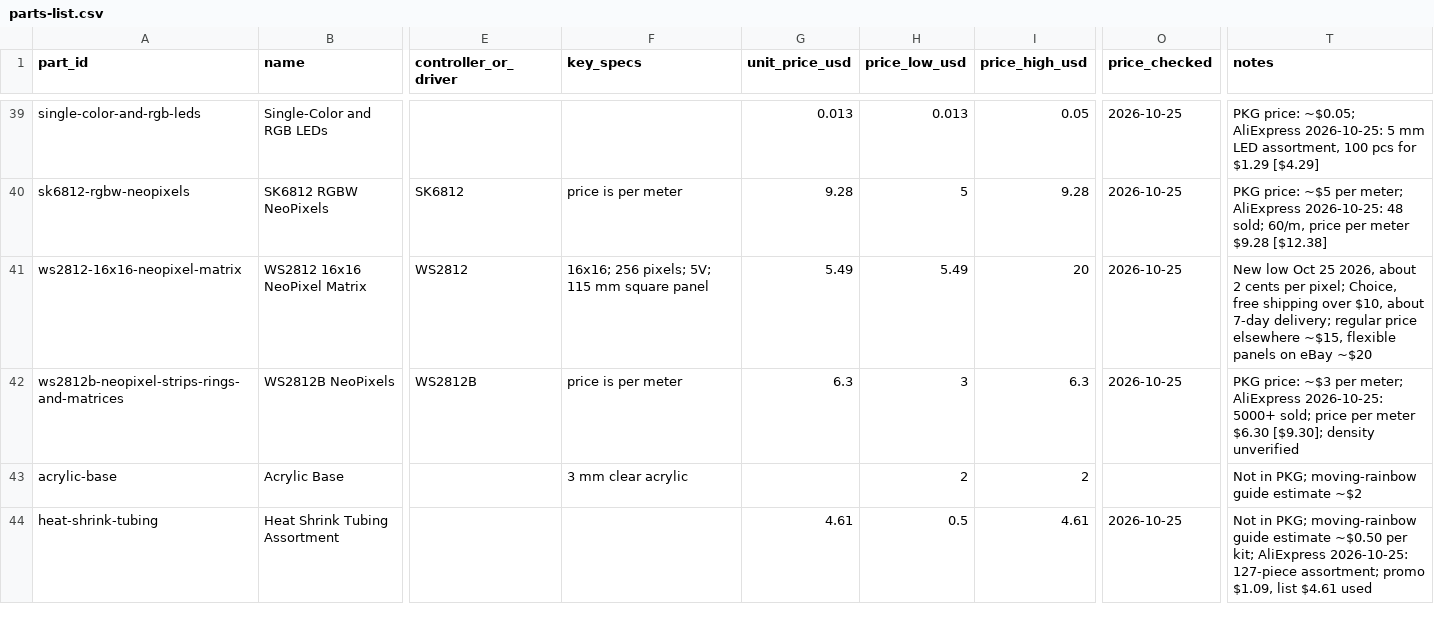
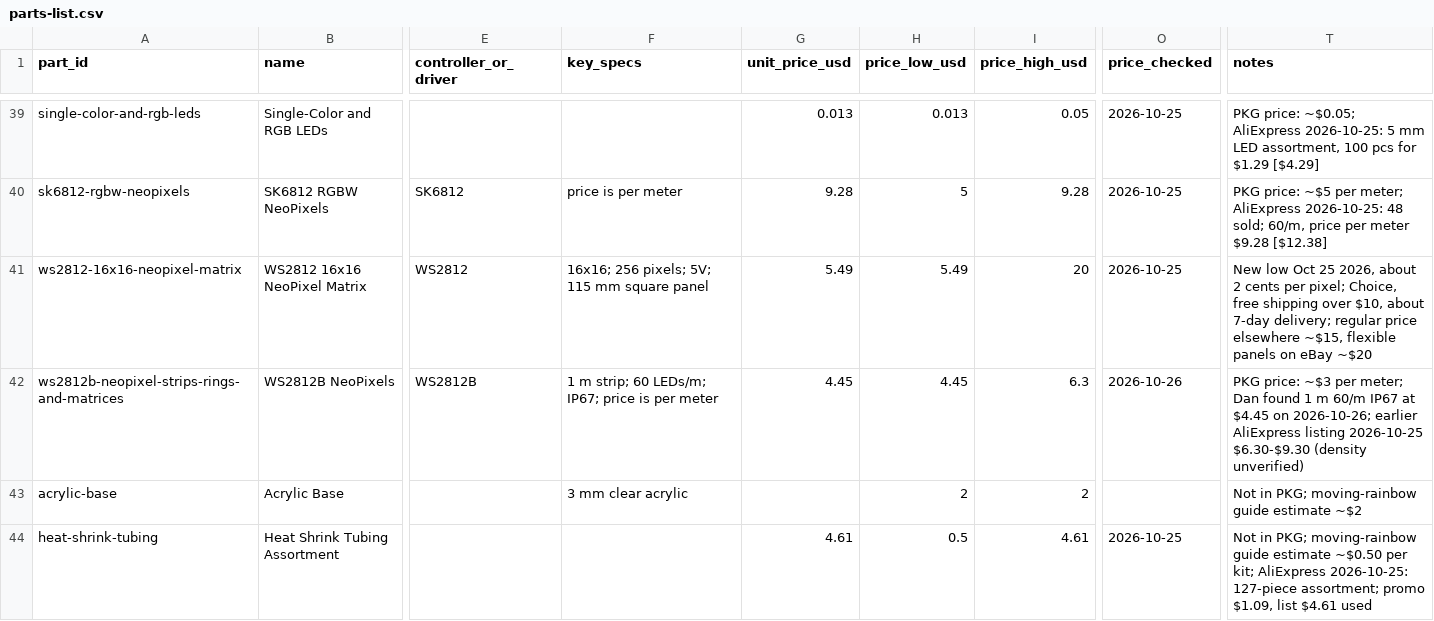
Before and after one commit to dmccreary/coding-club, a CSV file: data/parts-list.csv, drawn as a sheet; only a part is shown, gaps mark what is left out; the diff names each change by its address in the sheet, - before the commit and + after, or states it on an @@ line.

Commit message:
Parts list: WS2812B 1m 60/m IP67 strip at $4.45 (Dan, 2026-10-26)

```diff
--- a/data/parts-list.csv
+++ b/data/parts-list.csv
-F42 (key_specs): price is per meter
+F42 (key_specs): 1 m strip; 60 LEDs/m; IP67; price is per meter
-G42 (unit_price_usd): 6.3
+G42 (unit_price_usd): 4.45
-H42 (price_low_usd): 3
+H42 (price_low_usd): 4.45
-O42 (price_checked): 2026-10-25
+O42 (price_checked): 2026-10-26
-T42 (notes): …per meter; AliExpress 2026-10-25: 5000+ sold; price per meter $6.30 [$9.30]; density unverified
+T42 (notes): …per meter; Dan found 1 m 60/m IP67 at $4.45 on 2026-10-26; earlier AliExpress listing 2026-10-25 $6.30-$9.30 (density unverified)
```
